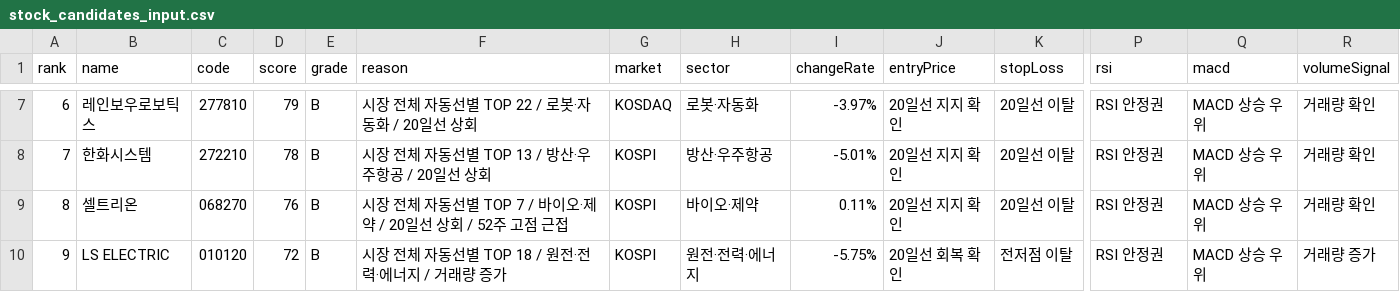
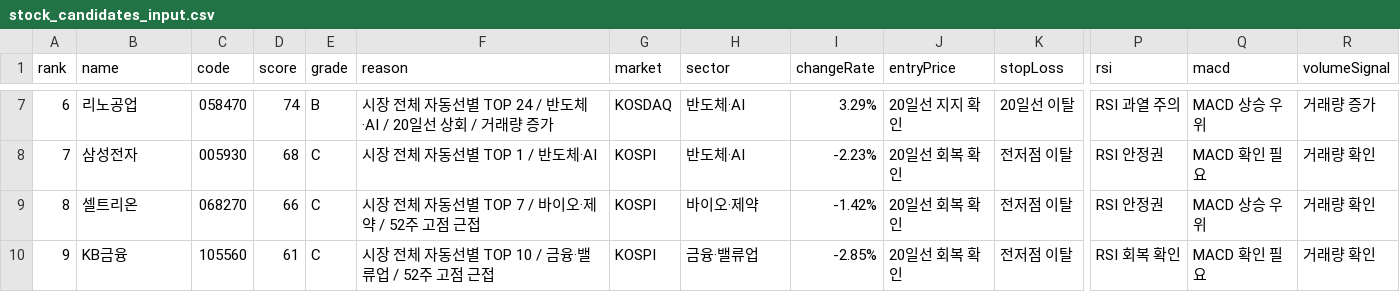
Before and after one commit to babbu28238/investment-json-data, a CSV file: stock_candidates_input.csv, drawn as a sheet; only a part is shown, gaps mark what is left out; the diff covers the shown part only; the diff names each change by its address in the sheet, - before the commit and + after, or states it on an @@ line.

```diff
--- a/stock_candidates_input.csv
+++ b/stock_candidates_input.csv
-B7 (name): 레인보우로보틱스
+B7 (name): 리노공업
-C7 (code): 277810
+C7 (code): 058470
-D7 (score): 79
+D7 (score): 74
-F7 (reason): 시장 전체 자동선별 TOP 22 / 로봇·자동화 / 20일선 상회
+F7 (reason): 시장 전체 자동선별 TOP 24 / 반도체·AI / 20일선 상회 / 거래량 증가
-H7 (sector): 로봇·자동화
+H7 (sector): 반도체·AI
-I7 (changeRate): -3.97%
+I7 (changeRate): 3.29%
-P7 (rsi): RSI 안정권
+P7 (rsi): RSI 과열 주의
-R7 (volumeSignal): 거래량 확인
+R7 (volumeSignal): 거래량 증가
-B8 (name): 한화시스템
+B8 (name): 삼성전자
-C8 (code): 272210
+C8 (code): 005930
-D8 (score): 78
+D8 (score): 68
-E8:E10 (grade): B
+E8:E10 (grade): C
-F8 (reason): 시장 전체 자동선별 TOP 13 / 방산·우주항공 / 20일선 상회
+F8 (reason): 시장 전체 자동선별 TOP 1 / 반도체·AI
-H8 (sector): 방산·우주항공
+H8 (sector): 반도체·AI
-I8 (changeRate): -5.01%
+I8 (changeRate): -2.23%
-J8:J9 (entryPrice): 20일선 지지 확인
+J8:J9 (entryPrice): 20일선 회복 확인
-K8:K9 (stopLoss): 20일선 이탈
+K8:K9 (stopLoss): 전저점 이탈
-Q8 (macd): MACD 상승 우위
+Q8 (macd): MACD 확인 필요
-D9 (score): 76
+D9 (score): 66
-F9 (reason): 시장 전체 자동선별 TOP 7 / 바이오·제약 / 20일선 상회 / 52주 고점 근접
+F9 (reason): 시장 전체 자동선별 TOP 7 / 바이오·제약 / 52주 고점 근접
-I9 (changeRate): 0.11%
+I9 (changeRate): -1.42%
-B10 (name): LS ELECTRIC
+B10 (name): KB금융
-C10 (code): 010120
+C10 (code): 105560
-D10 (score): 72
+D10 (score): 61
-F10 (reason): 시장 전체 자동선별 TOP 18 / 원전·전력·에너지 / 거래량 증가
+F10 (reason): 시장 전체 자동선별 TOP 10 / 금융·밸류업 / 52주 고점 근접
-H10 (sector): 원전·전력·에너지
+H10 (sector): 금융·밸류업
-I10 (changeRate): -5.75%
+I10 (changeRate): -2.85%
-P10 (rsi): RSI 안정권
+P10 (rsi): RSI 회복 확인
-Q10 (macd): MACD 상승 우위
+Q10 (macd): MACD 확인 필요
-R10 (volumeSignal): 거래량 증가
+R10 (volumeSignal): 거래량 확인
```
Also changed, not shown: 147 edited cells elsewhere in this file, report_hints.csv, supply_flow_input.csv, 29 other files.
